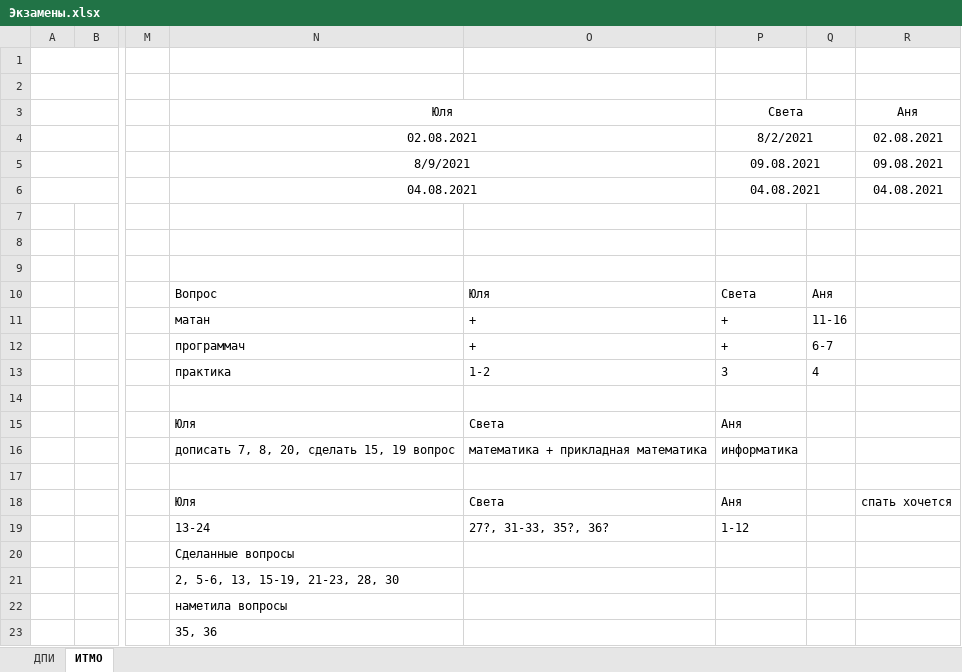
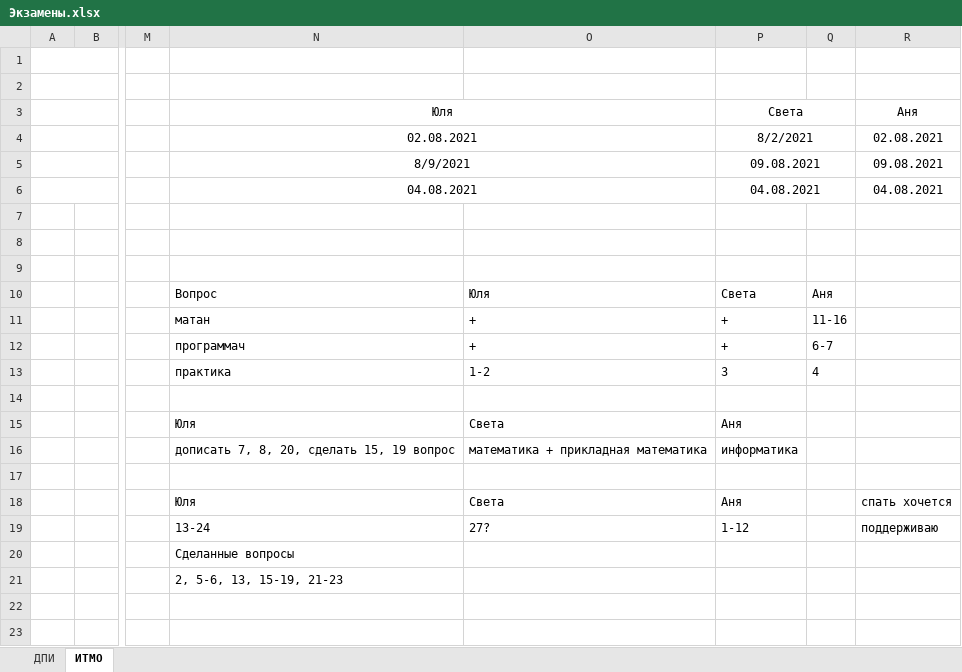
Before and after one commit to docs-2021/docs, an Excel workbook: docs/Экзамены.xlsx, sheet ИТМО, drawn as a sheet; only a part is shown, gaps mark what is left out; values as stored, in another font and other column widths than the file's, no borders; charts and pictures not drawn; the diff names each change by its address in the sheet, - before the commit and + after, or states it on an @@ line.

Commit message:
статистика: обновлён эксель

```diff
--- a/docs/Экзамены.xlsx (sheet ИТМО)
+++ b/docs/Экзамены.xlsx (sheet ИТМО)
-O19: 27?, 31-33, 35?, 36?
+O19: 27?
-R19: (empty)
+R19: поддерживаю
-N21: 2, 5-6, 13, 15-19, 21-23, 28, 30
+N21: 2, 5-6, 13, 15-19, 21-23
-N22: наметила вопросы
+N22: (empty)
-N23: 35, 36
+N23: (empty)
```
Also changed, not shown: charts or pictures.
